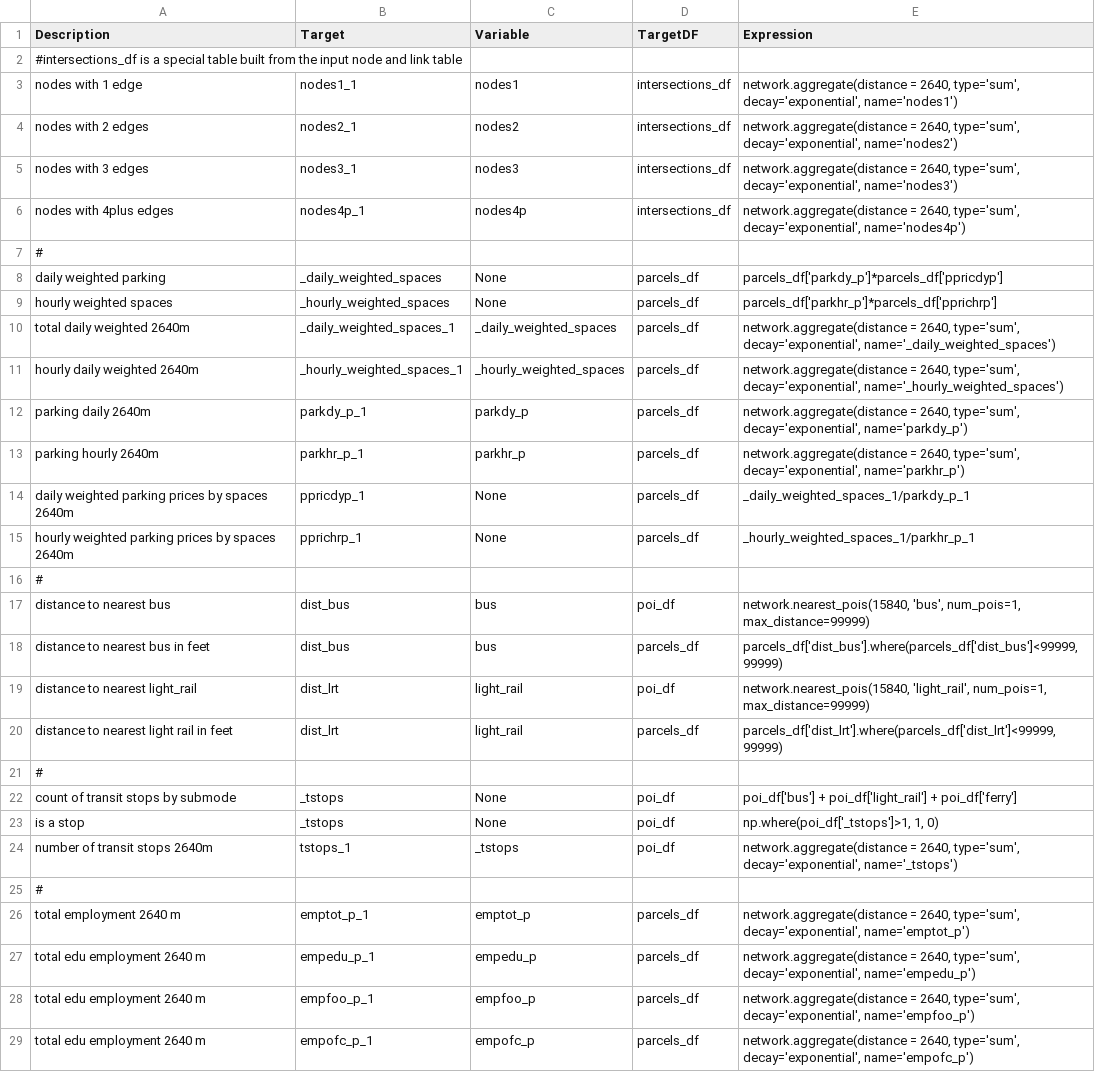
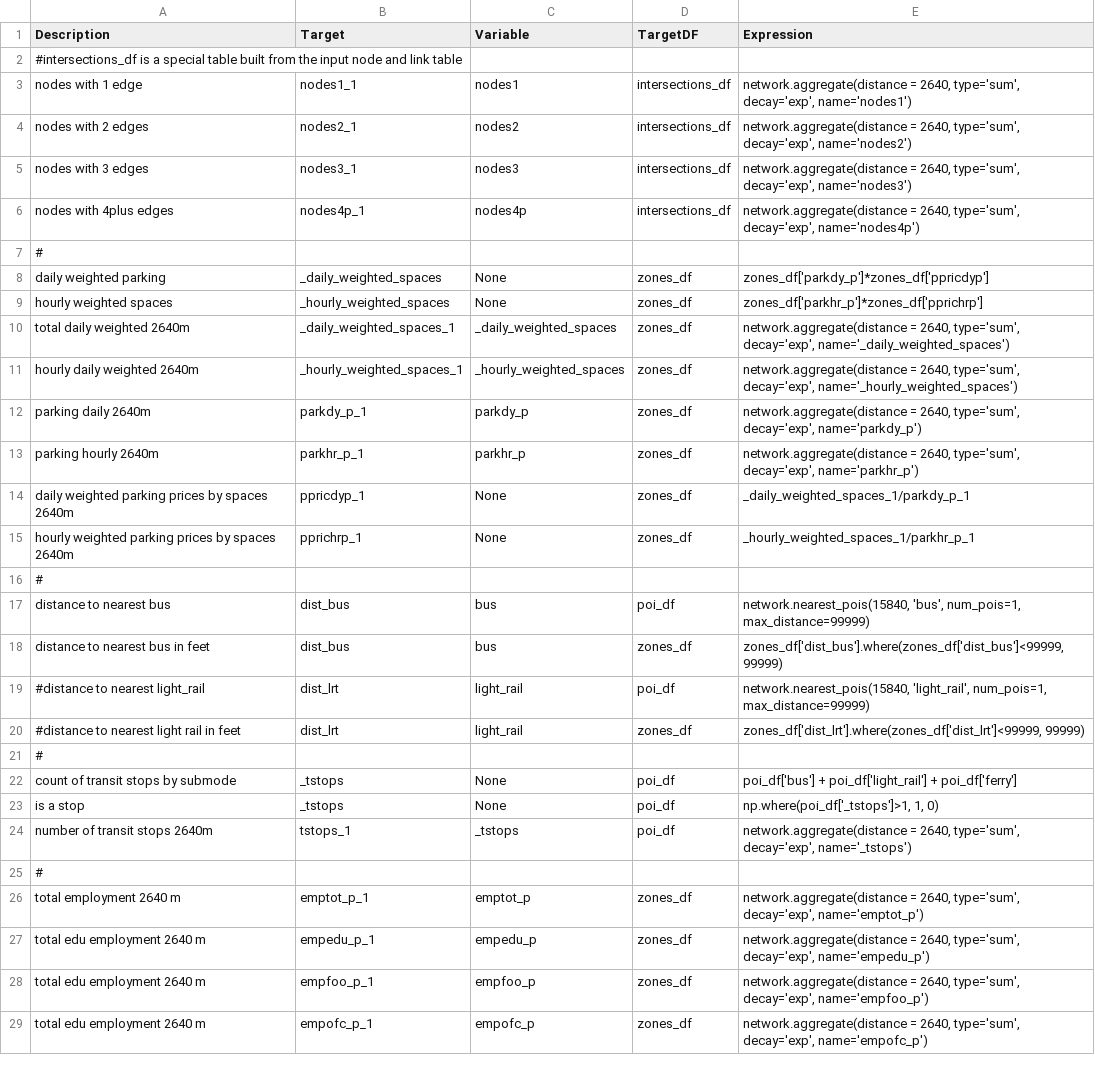
Before and after one commit to RSGInc/netbuffer, a CSV file: example_psrc/configs/buffering.csv, drawn as a sheet.

Commit message:
python 3 + pandana 4.0 update
add nashville example

refactor network; add nearby zones

cleanup buffering

add daysim output step

convert meters to miles; use pyproj for latlong projection

```diff
--- a/example_psrc/configs/buffering.csv
+++ b/example_psrc/configs/buffering.csv
@@ -2,20 +2,20 @@ Description,Target,Variable,TargetDF,Expression
 #intersections_df is a special table built from the input node and link table,,,,
-nodes with 1 edge,nodes1_1,nodes1,intersections_df,"network.aggregate(distance = 2640, type='sum', decay='exponential', name='nodes1')"
-nodes with 2 edges,nodes2_1,nodes2,intersections_df,"network.aggregate(distance = 2640, type='sum', decay='exponential', name='nodes2')"
-nodes with 3 edges,nodes3_1,nodes3,intersections_df,"network.aggregate(distance = 2640, type='sum', decay='exponential', name='nodes3')"
-nodes with 4plus edges,nodes4p_1,nodes4p,intersections_df,"network.aggregate(distance = 2640, type='sum', decay='exponential', name='nodes4p')"
+nodes with 1 edge,nodes1_1,nodes1,intersections_df,"network.aggregate(distance = 2640, type='sum', decay='exp', name='nodes1')"
+nodes with 2 edges,nodes2_1,nodes2,intersections_df,"network.aggregate(distance = 2640, type='sum', decay='exp', name='nodes2')"
+nodes with 3 edges,nodes3_1,nodes3,intersections_df,"network.aggregate(distance = 2640, type='sum', decay='exp', name='nodes3')"
+nodes with 4plus edges,nodes4p_1,nodes4p,intersections_df,"network.aggregate(distance = 2640, type='sum', decay='exp', name='nodes4p')"
 #,,,,
-daily weighted parking,_daily_weighted_spaces,None,parcels_df,parcels_df['parkdy_p']*parcels_df['ppricdyp']
-hourly weighted spaces,_hourly_weighted_spaces,None,parcels_df,parcels_df['parkhr_p']*parcels_df['pprichrp']
-total daily weighted 2640m,_daily_weighted_spaces_1,_daily_weighted_spaces,parcels_df,"network.aggregate(distance = 2640, type='sum', decay='exponential', name='_daily_weighted_spaces')"
-hourly daily weighted 2640m,_hourly_weighted_spaces_1,_hourly_weighted_spaces,parcels_df,"network.aggregate(distance = 2640, type='sum', decay='exponential', name='_hourly_weighted_spaces')"
-parking daily 2640m,parkdy_p_1,parkdy_p,parcels_df,"network.aggregate(distance = 2640, type='sum', decay='exponential', name='parkdy_p')"
-parking hourly 2640m,parkhr_p_1,parkhr_p,parcels_df,"network.aggregate(distance = 2640, type='sum', decay='exponential', name='parkhr_p')"
-daily weighted parking prices by spaces 2640m,ppricdyp_1,None,parcels_df,_daily_weighted_spaces_1/parkdy_p_1
-hourly weighted parking prices by spaces 2640m,pprichrp_1,None,parcels_df,_hourly_weighted_spaces_1/parkhr_p_1
+daily weighted parking,_daily_weighted_spaces,None,zones_df,zones_df['parkdy_p']*zones_df['ppricdyp']
+hourly weighted spaces,_hourly_weighted_spaces,None,zones_df,zones_df['parkhr_p']*zones_df['pprichrp']
+total daily weighted 2640m,_daily_weighted_spaces_1,_daily_weighted_spaces,zones_df,"network.aggregate(distance = 2640, type='sum', decay='exp', name='_daily_weighted_spaces')"
+hourly daily weighted 2640m,_hourly_weighted_spaces_1,_hourly_weighted_spaces,zones_df,"network.aggregate(distance = 2640, type='sum', decay='exp', name='_hourly_weighted_spaces')"
+parking daily 2640m,parkdy_p_1,parkdy_p,zones_df,"network.aggregate(distance = 2640, type='sum', decay='exp', name='parkdy_p')"
+parking hourly 2640m,parkhr_p_1,parkhr_p,zones_df,"network.aggregate(distance = 2640, type='sum', decay='exp', name='parkhr_p')"
+daily weighted parking prices by spaces 2640m,ppricdyp_1,None,zones_df,_daily_weighted_spaces_1/parkdy_p_1
+hourly weighted parking prices by spaces 2640m,pprichrp_1,None,zones_df,_hourly_weighted_spaces_1/parkhr_p_1
 #,,,,
 distance to nearest bus,dist_bus,bus,poi_df,"network.nearest_pois(15840, 'bus', num_pois=1, max_distance=99999)"
-distance to nearest bus in feet,dist_bus,bus,parcels_df,"parcels_df['dist_bus'].where(parcels_df['dist_bus']<99999, 99999)"
-distance to nearest light_rail,dist_lrt,light_rail,poi_df,"network.nearest_pois(15840, 'light_rail', num_pois=1, max_distance=99999)"
-distance to nearest light rail in feet,dist_lrt,light_rail,parcels_df,"parcels_df['dist_lrt'].where(parcels_df['dist_lrt']<99999, 99999)"
+distance to nearest bus in feet,dist_bus,bus,zones_df,"zones_df['dist_bus'].where(zones_df['dist_bus']<99999, 99999)"
+#distance to nearest light_rail,dist_lrt,light_rail,poi_df,"network.nearest_pois(15840, 'light_rail', num_pois=1, max_distance=99999)"
+#distance to nearest light rail in feet,dist_lrt,light_rail,zones_df,"zones_df['dist_lrt'].where(zones_df['dist_lrt']<99999, 99999)"
 #,,,,
@@ -23,7 +23,7 @@ count of transit stops by submode,_tstops,None,poi_df,poi_df['bus'] + poi_df['li
 is a stop,_tstops,None,poi_df,"np.where(poi_df['_tstops']>1, 1, 0)"
-number of transit stops 2640m,tstops_1,_tstops,poi_df,"network.aggregate(distance = 2640, type='sum', decay='exponential', name='_tstops')"
+number of transit stops 2640m,tstops_1,_tstops,poi_df,"network.aggregate(distance = 2640, type='sum', decay='exp', name='_tstops')"
 #,,,,
-total employment 2640 m,emptot_p_1,emptot_p,parcels_df,"network.aggregate(distance = 2640, type='sum', decay='exponential', name='emptot_p')"
-total edu employment 2640 m,empedu_p_1,empedu_p,parcels_df,"network.aggregate(distance = 2640, type='sum', decay='exponential', name='empedu_p')"
-total edu employment 2640 m,empfoo_p_1,empfoo_p,parcels_df,"network.aggregate(distance = 2640, type='sum', decay='exponential', name='empfoo_p')"
-total edu employment 2640 m,empofc_p_1,empofc_p,parcels_df,"network.aggregate(distance = 2640, type='sum', decay='exponential', name='empofc_p')"
+total employment 2640 m,emptot_p_1,emptot_p,zones_df,"network.aggregate(distance = 2640, type='sum', decay='exp', name='emptot_p')"
+total edu employment 2640 m,empedu_p_1,empedu_p,zones_df,"network.aggregate(distance = 2640, type='sum', decay='exp', name='empedu_p')"
+total edu employment 2640 m,empfoo_p_1,empfoo_p,zones_df,"network.aggregate(distance = 2640, type='sum', decay='exp', name='empfoo_p')"
+total edu employment 2640 m,empofc_p_1,empofc_p,zones_df,"network.aggregate(distance = 2640, type='sum', decay='exp', name='empofc_p')"
```
Also changed, not shown: 40 other files.
